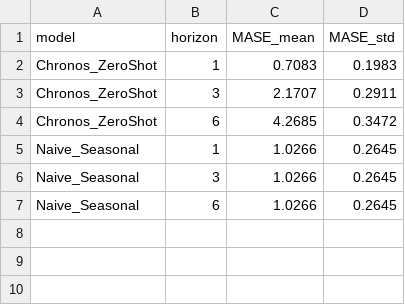
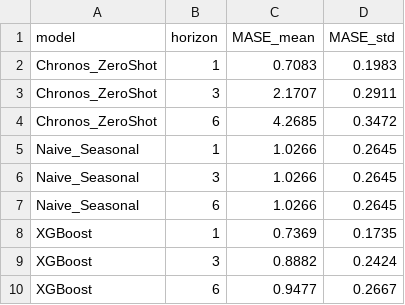
Before and after one commit to Mohamed-ettaouil12/dam-water-level-forecasting, a CSV file: reports/comparison_zero_vs_xgb.csv, drawn as a sheet; the diff names each change by its address in the sheet, - before the commit and + after, or states it on an @@ line.

Commit message:
fix: définition MASE et évaluation de la baseline naïve

```diff
--- a/reports/comparison_zero_vs_xgb.csv
+++ b/reports/comparison_zero_vs_xgb.csv
+row 8: XGBoost | 1 | 0.7369 | 0.1735
+row 9: XGBoost | 3 | 0.8882 | 0.2424
+row 10: XGBoost | 6 | 0.9477 | 0.2667
```
Also changed, not shown: 3 other files.
